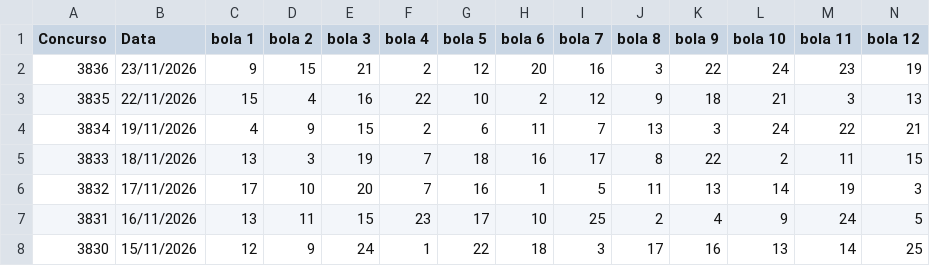
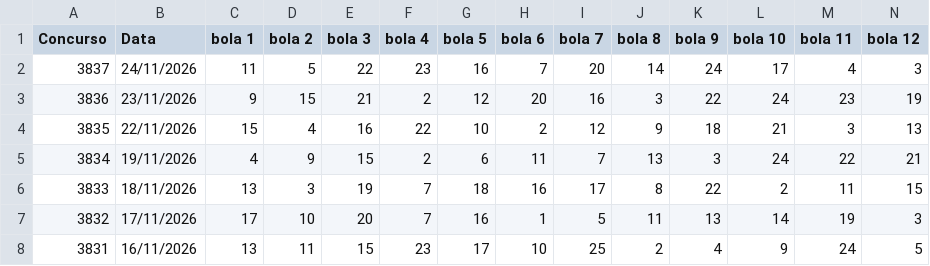
Before and after one commit to vinicius-matos7/teoria-da-decisao-loterias, a CSV file: excel/loto_facil_asloterias_ate_concurso_3837_sorteio.csv (was excel/loto_facil_asloterias_ate_concurso_3836_sorteio.csv), drawn as a sheet; only a part is shown; the shorter side is filled out with more unchanged rows; rows hold the shown columns only; the diff names each change by its address in the sheet, - before the commit and + after, or states it on an @@ line.

Commit message:
Atualização da Mega-Sena (concurso 3090) e Lotofácil (concurso 3837)
Atualização periódica dos dados:
- Bases de dados históricas em excel/ (.xlsx e .csv) sincronizadas
- Notebooks analíticos reexecutados com previsões para os concursos seguintes
- Concursos atualizados: Mega-Sena (concurso 3090), Lotofácil (concurso 3837)
- Data da sincronização: 25/11/2026 07:51

```diff
--- a/excel/loto_facil_asloterias_ate_concurso_3836_sorteio.csv
+++ b/excel/loto_facil_asloterias_ate_concurso_3837_sorteio.csv
+row 2: 3837 | 24/11/2026 | 11 | 5 | 22 | 23 | 16 | 7 | 20 | 14 | 24 | 17 | 4 | 3
```
Also changed, not shown: excel/mega_sena_asloterias_ate_concurso_3090_sorteio.csv, 12 other files.
